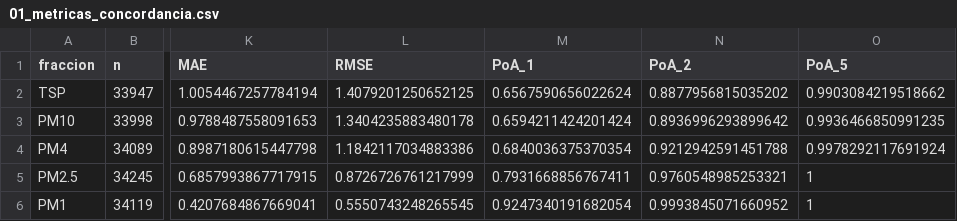
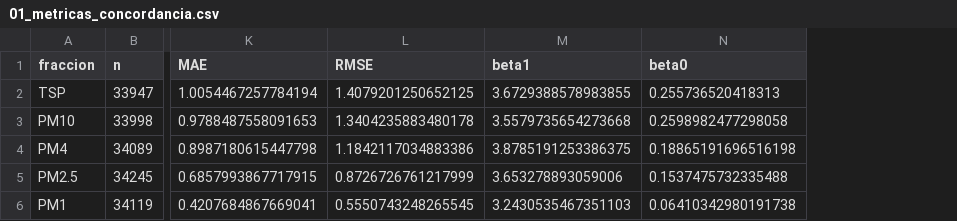
Before and after one commit to SamotaCLP/LabModelacion, a CSV file: Analisis_GRIMM_V2/Resultados/Resultados Grimm-Cetam-MT/tablas/01_metricas_concordancia.csv, drawn as a sheet; only a part is shown, gaps mark what is left out; removed rows and columns are numbered as before the commit, all else as after; the diff names each change by its address in the sheet, - before the commit and + after, or states it on an @@ line.

```diff
--- a/Analisis_GRIMM_V2/Resultados/Resultados Grimm-Cetam-MT/tablas/01_metricas_concordancia.csv
+++ b/Analisis_GRIMM_V2/Resultados/Resultados Grimm-Cetam-MT/tablas/01_metricas_concordancia.csv
-column M (PoA_1), rows 2-6: 0.6567590656022624 | 0.6594211424201424 | 0.6840036375370354 | 0.7931668856767411 | 0.9247340191682054
-column N (PoA_2), rows 2-6: 0.8877956815035202 | 0.8936996293899642 | 0.9212942591451788 | 0.9760548985253321 | 0.9993845071660952
-column O (PoA_5), rows 2-6: 0.9903084219518662 | 0.9936466850991235 | 0.9978292117691924 | 1 | 1
+column M (beta1), rows 2-6: 3.6729388578983855 | 3.5579735654273668 | 3.8785191253386375 | 3.653278893059006 | 3.2430535467351103
+column N (beta0), rows 2-6: 0.255736520418313 | 0.2598982477298058 | 0.18865191696516198 | 0.1537475732335488 | 0.06410342980191738
```
Also changed, not shown: 41 other files.
